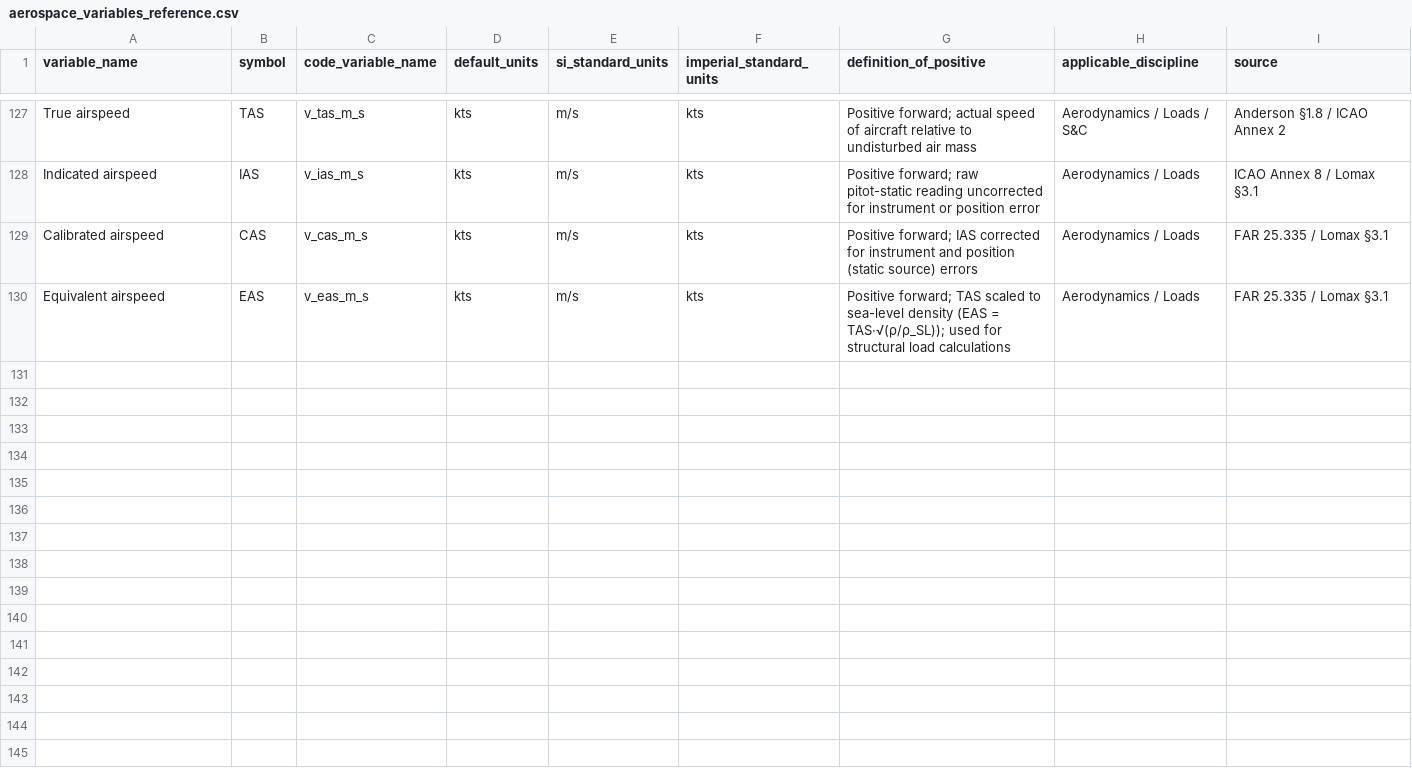
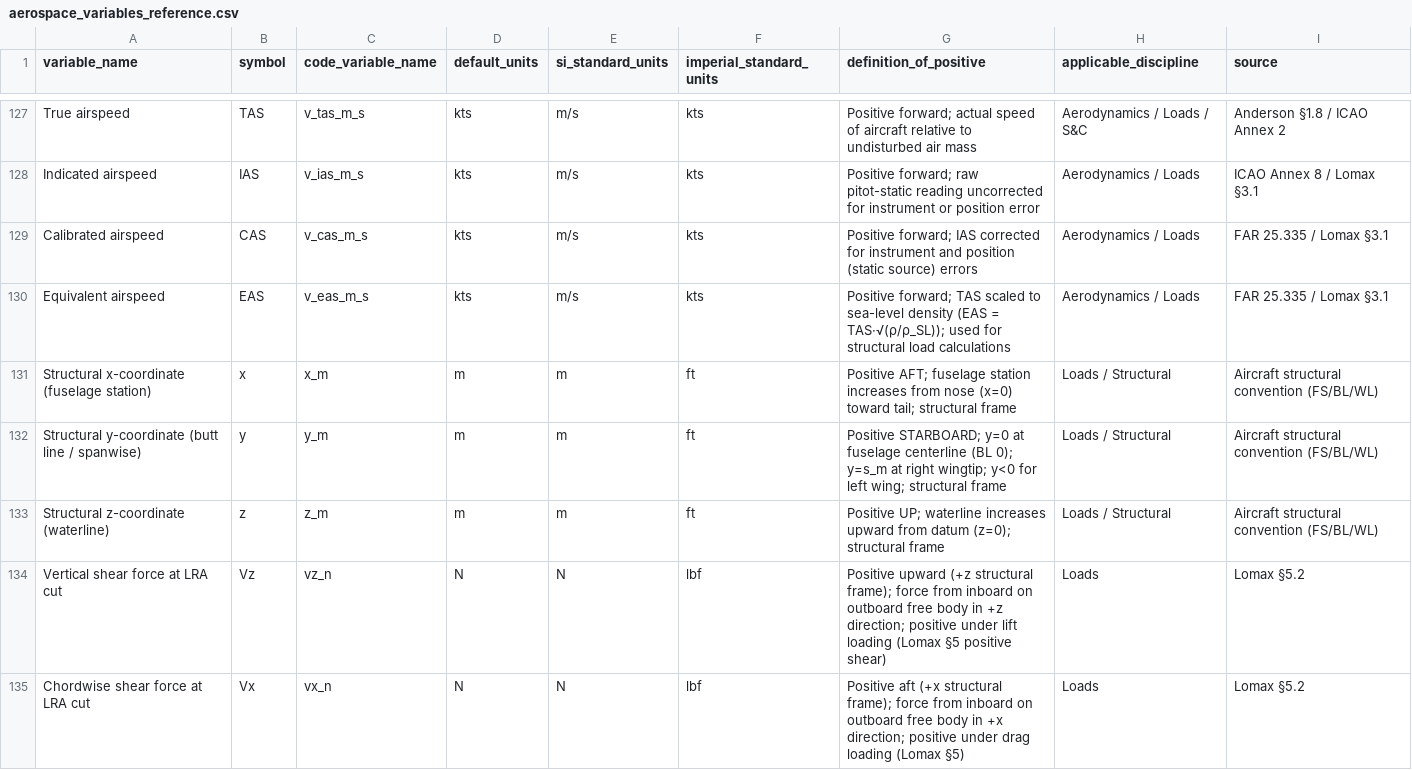
Before and after one commit to Sean074/wbt_loads, a CSV file: doc/aerospace_variables_reference.csv, drawn as a sheet; only a part is shown, gaps mark what is left out; the diff covers the shown part only.

```diff
--- a/doc/aerospace_variables_reference.csv
+++ b/doc/aerospace_variables_reference.csv
@@ -130 +130,6 @@ Calibrated airspeed,CAS,v_cas_m_s,kts,m/s,kts,Positive forward; IAS corrected fo
 Equivalent airspeed,EAS,v_eas_m_s,kts,m/s,kts,Positive forward; TAS scaled to sea-level density (EAS = TAS·√(ρ/ρ_SL)); used for structural load calculations,Aerodynamics / Loads,FAR 25.335 / Lomax §3.1
+Structural x-coordinate (fuselage station),x,x_m,m,m,ft,Positive AFT; fuselage station increases from nose (x=0) toward tail; structural frame,Loads / Structural,Aircraft structural convention (FS/BL/WL)
+Structural y-coordinate (butt line / spanwise),y,y_m,m,m,ft,Positive STARBOARD; y=0 at fuselage centerline (BL 0); y=s_m at right wingtip; y<0 for left wing; structural frame,Loads / Structural,Aircraft structural convention (FS/BL/WL)
+Structural z-coordinate (waterline),z,z_m,m,m,ft,Positive UP; waterline increases upward from datum (z=0); structural frame,Loads / Structural,Aircraft structural convention (FS/BL/WL)
+Vertical shear force at LRA cut,Vz,vz_n,N,N,lbf,Positive upward (+z structural frame); force from inboard on outboard free body in +z direction; positive under lift loading (Lomax §5 positive shear),Loads,Lomax §5.2
+Chordwise shear force at LRA cut,Vx,vx_n,N,N,lbf,Positive aft (+x structural frame); force from inboard on outboard free body in +x direction; positive under drag loading (Lomax §5),Loads,Lomax §5.2
```
Also changed, not shown: 5 added rows and 13 edited cells elsewhere in this file, 10 other files.
